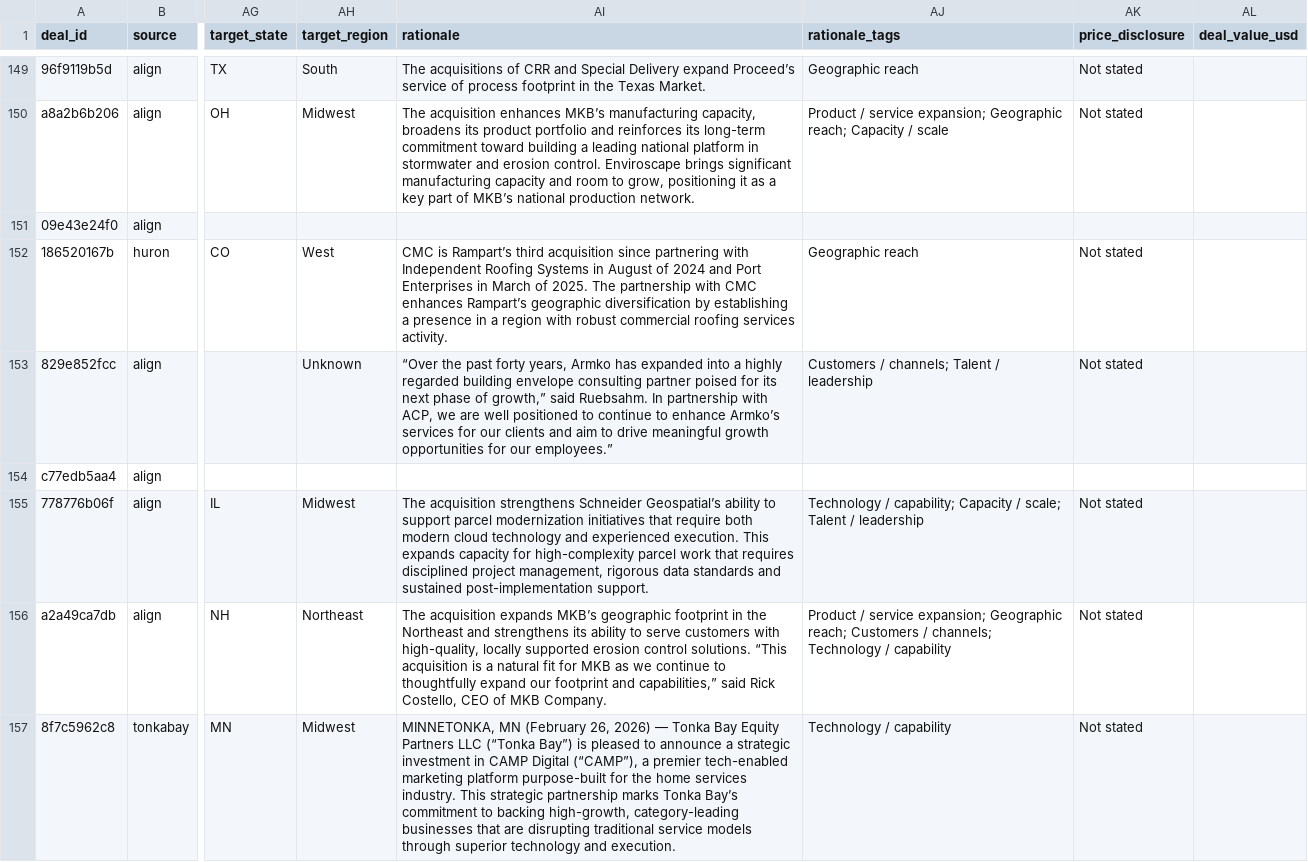
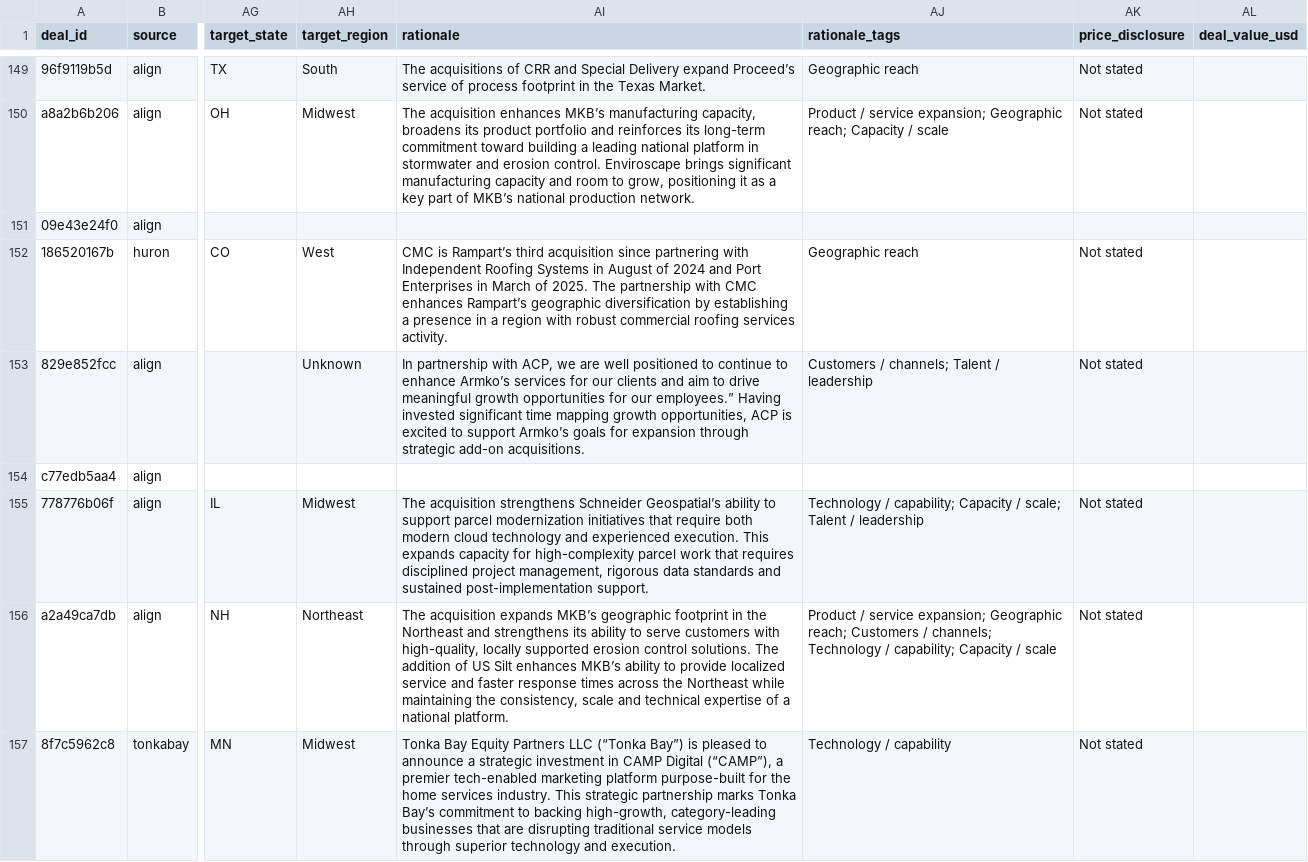
Before and after one commit to Fintech-StThomas/Stock-Trader-FINTECH-Project, a CSV file: data/pe_deals/output/all_articles.csv, drawn as a sheet; only a part is shown, gaps mark what is left out; the diff covers the shown part only; the diff names each change by its address in the sheet, - before the commit and + after, or states it on an @@ line.

```diff
--- a/data/pe_deals/output/all_articles.csv
+++ b/data/pe_deals/output/all_articles.csv
-AI153 (rationale): “Over the past forty years, Armko has expanded into a highly regarded building envelope consulting partner poised for its next phase of growth,” said Ruebsahm. In partnership with ACP, we are well positioned to continue to enhance Armko’s services for our clients and aim to drive meaningful growth opportunities for our employees.”
+AI153 (rationale): In partnership with ACP, we are well positioned to continue to enhance Armko’s services for our clients and aim to drive meaningful growth opportunities for our employees.” Having invested significant time mapping growth opportunities, ACP is excited to support Armko’s goals for expansion through strategic add-on acquisitions.
-AI156 (rationale): …control solutions. “This acquisition is a natural fit for MKB as we continue to thoughtfully expand our footprint and capabilities,” said Rick Costello, CEO of MKB Company.
+AI156 (rationale): …control solutions. The addition of US Silt enhances MKB’s ability to provide localized service and faster response times across the Northeast while maintaining the consistency, scale and technical expertise of a national platform.
-AJ156 (rationale_tags): …Technology / capability
+AJ156 (rationale_tags): …Technology / capability; Capacity / scale
-AI157 (rationale): MINNETONKA, MN (February 26, 2026) — Tonka Bay…
+AI157 (rationale): Tonka Bay…
```
Also changed, not shown: 61 edited cells elsewhere in this file, data/pe_deals/output/deals.csv, 18 other files.
